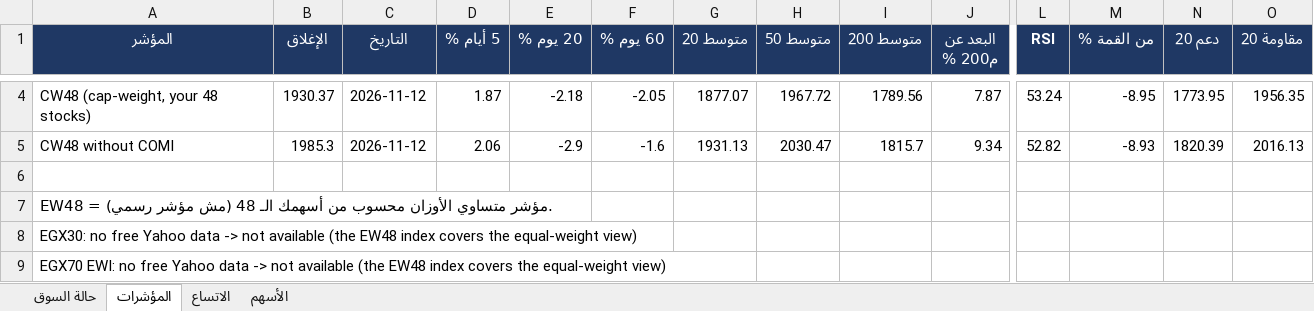
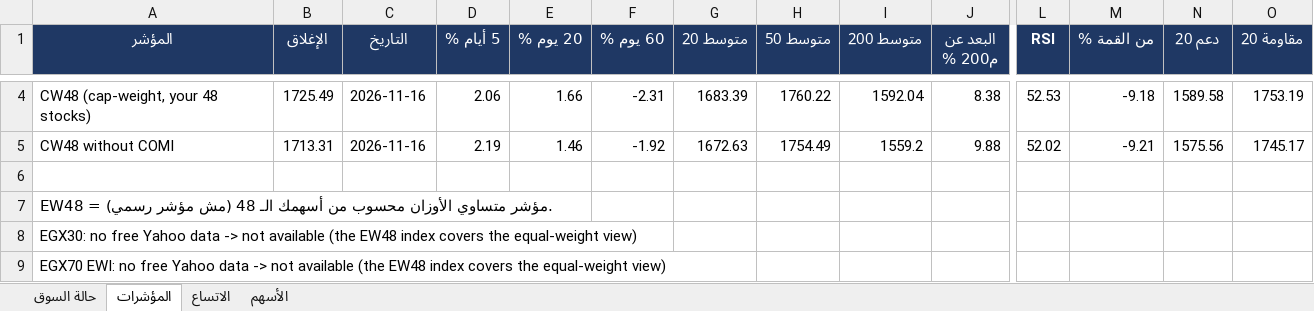
Before and after one commit to muhammadkamel900-bit/egx-data, an Excel workbook: data/market.xlsx, sheet المؤشرات, drawn as a sheet; only a part is shown, gaps mark what is left out; values as stored, in another font and other column widths than the file's, no borders; the diff covers the shown part only; the diff names each change by its address in the sheet, - before the commit and + after, or states it on an @@ line.

```diff
--- a/data/market.xlsx (sheet المؤشرات)
+++ b/data/market.xlsx (sheet المؤشرات)
-B4 (الإغلاق): 1930.37
+B4 (الإغلاق): 1725.49
-C4:C5 (التاريخ): 2026-11-12
+C4:C5 (التاريخ): 2026-11-16
-D4 (5 أيام %): 1.87
+D4 (5 أيام %): 2.06
-E4 (20 يوم %): -2.18
+E4 (20 يوم %): 1.66
-F4 (60 يوم %): -2.05
+F4 (60 يوم %): -2.31
-G4 (متوسط 20): 1877.07
+G4 (متوسط 20): 1683.39
-H4 (متوسط 50): 1967.72
+H4 (متوسط 50): 1760.22
-I4 (متوسط 200): 1789.56
+I4 (متوسط 200): 1592.04
-J4 (البعد عن م200 %): 7.87
+J4 (البعد عن م200 %): 8.38
-L4 (RSI): 53.24
+L4 (RSI): 52.53
-M4 (من القمة %): -8.95
+M4 (من القمة %): -9.18
-N4 (دعم 20): 1773.95
+N4 (دعم 20): 1589.58
-O4 (مقاومة 20): 1956.35
+O4 (مقاومة 20): 1753.19
-B5 (الإغلاق): 1985.3
+B5 (الإغلاق): 1713.31
-D5 (5 أيام %): 2.06
+D5 (5 أيام %): 2.19
-E5 (20 يوم %): -2.9
+E5 (20 يوم %): 1.46
-F5 (60 يوم %): -1.6
+F5 (60 يوم %): -1.92
-G5 (متوسط 20): 1931.13
+G5 (متوسط 20): 1672.63
-H5 (متوسط 50): 2030.47
+H5 (متوسط 50): 1754.49
-I5 (متوسط 200): 1815.7
+I5 (متوسط 200): 1559.2
-J5 (البعد عن م200 %): 9.34
+J5 (البعد عن م200 %): 9.88
-L5 (RSI): 52.82
+L5 (RSI): 52.02
-M5 (من القمة %): -8.93
+M5 (من القمة %): -9.21
-N5 (دعم 20): 1820.39
+N5 (دعم 20): 1575.56
-O5 (مقاومة 20): 2016.13
+O5 (مقاومة 20): 1745.17
```
Also changed, not shown: 34 edited cells elsewhere in this sheet, sheet الأسهم, sheet الاتساع, sheet حالة السوق.
